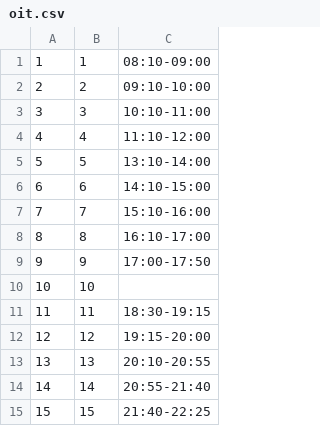
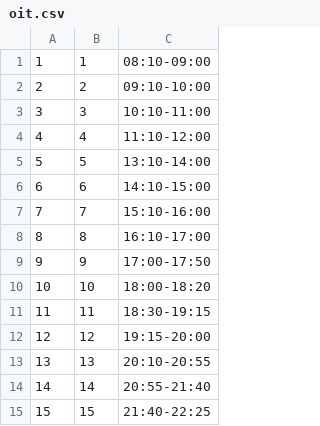
Before and after one commit to Yukaii/CrawlerMaster, a CSV file: lib/course_period/data/oit.csv, drawn as a sheet.

Commit message:
fix oit period data

```diff
--- a/lib/course_period/data/oit.csv
+++ b/lib/course_period/data/oit.csv
@@ -9,3 +9,3 @@
 9,9,17:00-17:50
-10,10,
+10,10,18:00-18:20
 11,11,18:30-19:15
```
